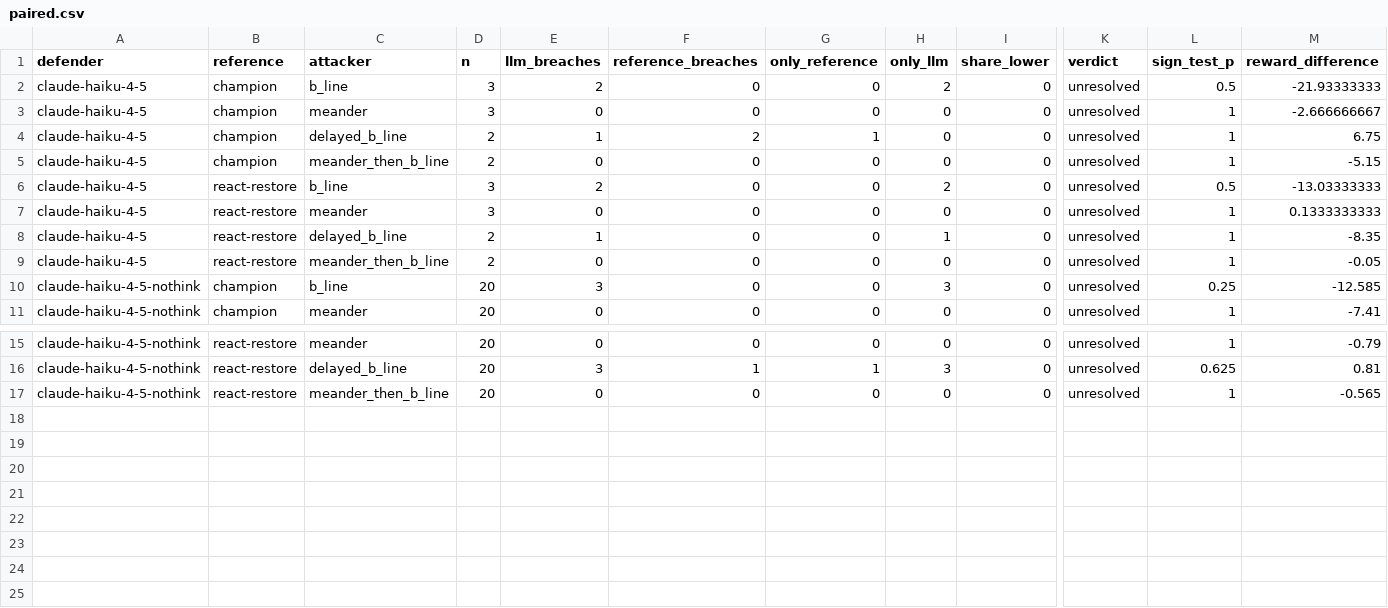
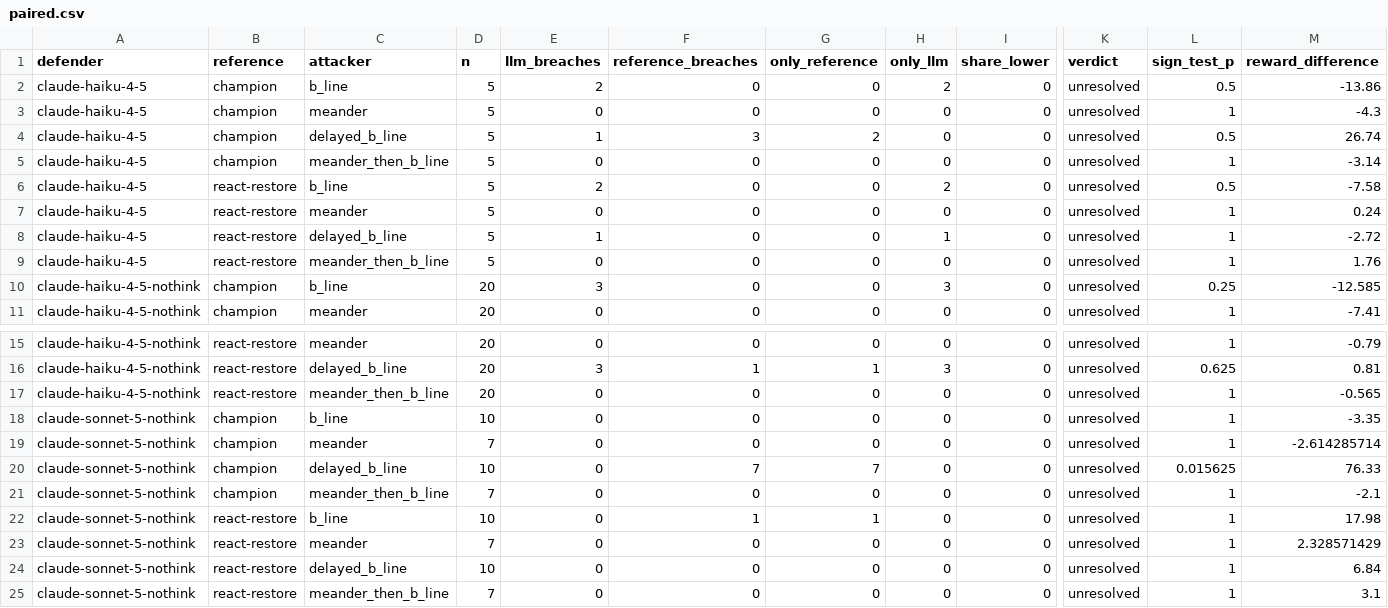
Before and after one commit to Dodgeboi/NazeResearchNSRI, a CSV file: data/cage/paired.csv, drawn as a sheet; only a part is shown, gaps mark what is left out; rows hold the shown columns only; the diff names each change by its address in the sheet, - before the commit and + after, or states it on an @@ line.

```diff
--- a/data/cage/paired.csv
+++ b/data/cage/paired.csv
-D2:D3 (n): 3
+D2:D3 (n): 5
-M2 (reward_difference): -21.93333333
+M2 (reward_difference): -13.86
-M3 (reward_difference): -2.666666667
+M3 (reward_difference): -4.3
-D4:D5 (n): 2
+D4:D5 (n): 5
-F4 (reference_breaches): 2
+F4 (reference_breaches): 3
-G4 (only_reference): 1
+G4 (only_reference): 2
-L4 (sign_test_p): 1
+L4 (sign_test_p): 0.5
-M4 (reward_difference): 6.75
+M4 (reward_difference): 26.74
-M5 (reward_difference): -5.15
+M5 (reward_difference): -3.14
-D6:D7 (n): 3
+D6:D7 (n): 5
-M6 (reward_difference): -13.03333333
+M6 (reward_difference): -7.58
-M7 (reward_difference): 0.1333333333
+M7 (reward_difference): 0.24
-D8:D9 (n): 2
+D8:D9 (n): 5
-M8 (reward_difference): -8.35
+M8 (reward_difference): -2.72
-M9 (reward_difference): -0.05
+M9 (reward_difference): 1.76
+row 18: claude-sonnet-5-nothink | champion | b_line | 10 | 0 | 0 | 0 | 0 | 0 | unresolved | 1 | -3.35
+row 19: claude-sonnet-5-nothink | champion | meander | 7 | 0 | 0 | 0 | 0 | 0 | unresolved | 1 | -2.614285714
+row 20: claude-sonnet-5-nothink | champion | delayed_b_line | 10 | 0 | 7 | 7 | 0 | 0 | unresolved | 0.015625 | 76.33
+row 21: claude-sonnet-5-nothink | champion | meander_then_b_line | 7 | 0 | 0 | 0 | 0 | 0 | unresolved | 1 | -2.1
+row 22: claude-sonnet-5-nothink | react-restore | b_line | 10 | 0 | 1 | 1 | 0 | 0 | unresolved | 1 | 17.98
+row 23: claude-sonnet-5-nothink | react-restore | meander | 7 | 0 | 0 | 0 | 0 | 0 | unresolved | 1 | 2.328571429
+row 24: claude-sonnet-5-nothink | react-restore | delayed_b_line | 10 | 0 | 0 | 0 | 0 | 0 | unresolved | 1 | 6.84
+row 25: claude-sonnet-5-nothink | react-restore | meander_then_b_line | 7 | 0 | 0 | 0 | 0 | 0 | unresolved | 1 | 3.1
```
Also changed, not shown: data/cage/certified_summary.csv, data/cage/stopping.csv, 2 other files.
